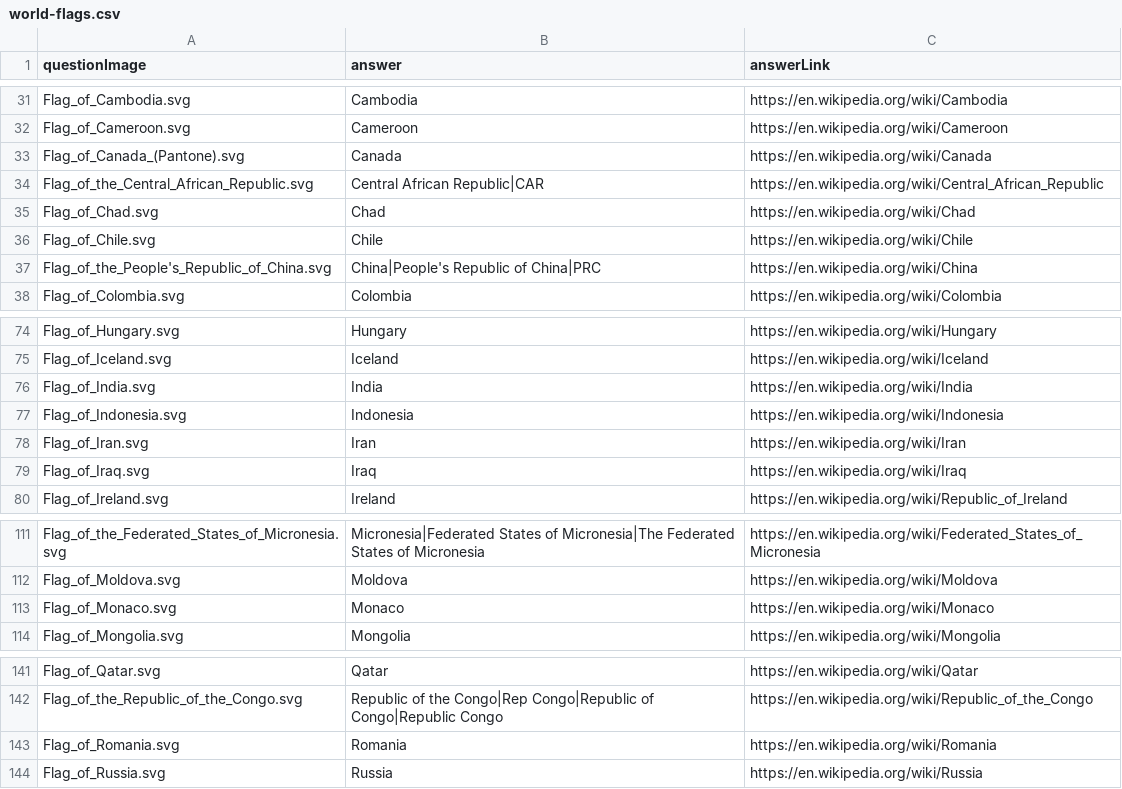
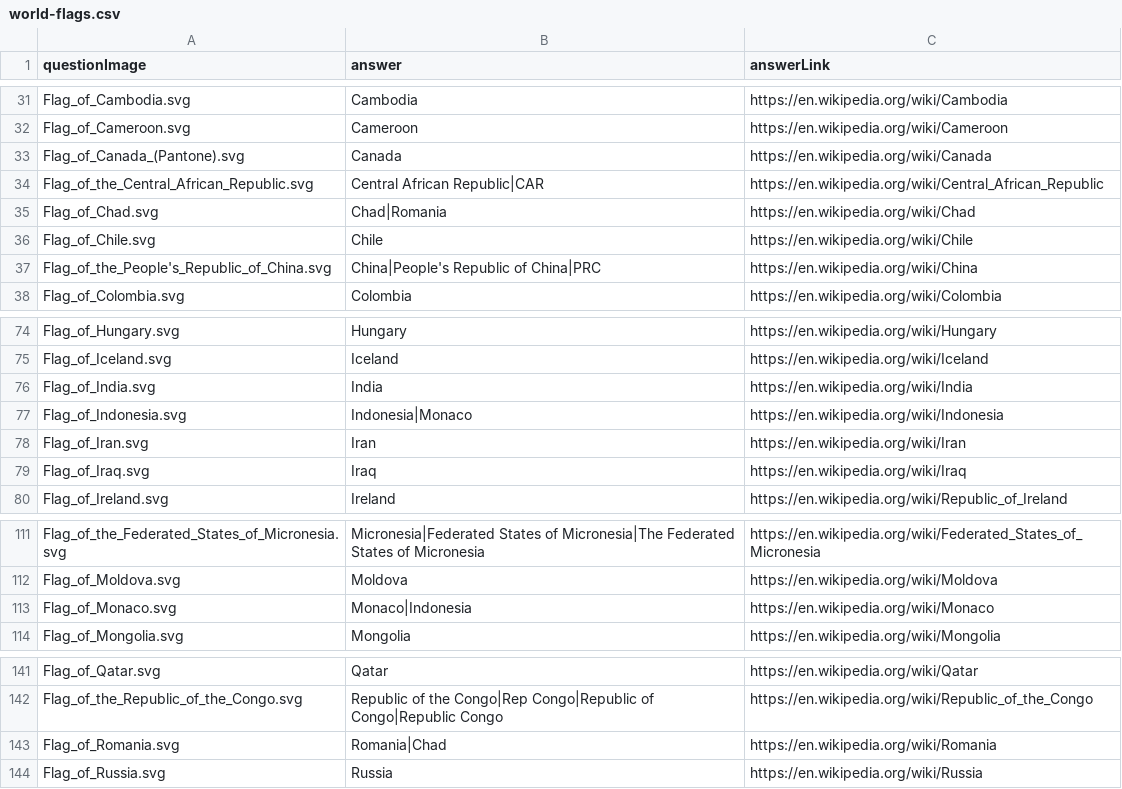
Before and after one commit to adamaaronson/mind-palace, a CSV file: src/decks/csv/world-flags.csv, drawn as a sheet; only a part is shown, gaps mark what is left out.

Commit message:
Add lookalike flags as alternate answers

```diff
--- a/src/decks/csv/world-flags.csv
+++ b/src/decks/csv/world-flags.csv
@@ -34,3 +34,3 @@ Flag_of_Canada_(Pantone).svg,Canada,https://en.wikipedia.org/wiki/Canada
 Flag_of_the_Central_African_Republic.svg,Central African Republic|CAR,https://en.wikipedia.org/wiki/Central_African_Republic
-Flag_of_Chad.svg,Chad,https://en.wikipedia.org/wiki/Chad
+Flag_of_Chad.svg,Chad|Romania,https://en.wikipedia.org/wiki/Chad
 Flag_of_Chile.svg,Chile,https://en.wikipedia.org/wiki/Chile
@@ -76,3 +76,3 @@ Flag_of_Iceland.svg,Iceland,https://en.wikipedia.org/wiki/Iceland
 Flag_of_India.svg,India,https://en.wikipedia.org/wiki/India
-Flag_of_Indonesia.svg,Indonesia,https://en.wikipedia.org/wiki/Indonesia
+Flag_of_Indonesia.svg,Indonesia|Monaco,https://en.wikipedia.org/wiki/Indonesia
 Flag_of_Iran.svg,Iran,https://en.wikipedia.org/wiki/Iran
@@ -112,3 +112,3 @@ Flag_of_the_Federated_States_of_Micronesia.svg,Micronesia|Federated States of Mi
 Flag_of_Moldova.svg,Moldova,https://en.wikipedia.org/wiki/Moldova
-Flag_of_Monaco.svg,Monaco,https://en.wikipedia.org/wiki/Monaco
+Flag_of_Monaco.svg,Monaco|Indonesia,https://en.wikipedia.org/wiki/Monaco
 Flag_of_Mongolia.svg,Mongolia,https://en.wikipedia.org/wiki/Mongolia
@@ -142,3 +142,3 @@ Flag_of_Qatar.svg,Qatar,https://en.wikipedia.org/wiki/Qatar
 Flag_of_the_Republic_of_the_Congo.svg,Republic of the Congo|Rep Congo|Republic of Congo|Republic Congo,https://en.wikipedia.org/wiki/Republic_of_the_Congo
-Flag_of_Romania.svg,Romania,https://en.wikipedia.org/wiki/Romania
+Flag_of_Romania.svg,Romania|Chad,https://en.wikipedia.org/wiki/Romania
 Flag_of_Russia.svg,Russia,https://en.wikipedia.org/wiki/Russia
```
Also changed, not shown: 2 other files.
